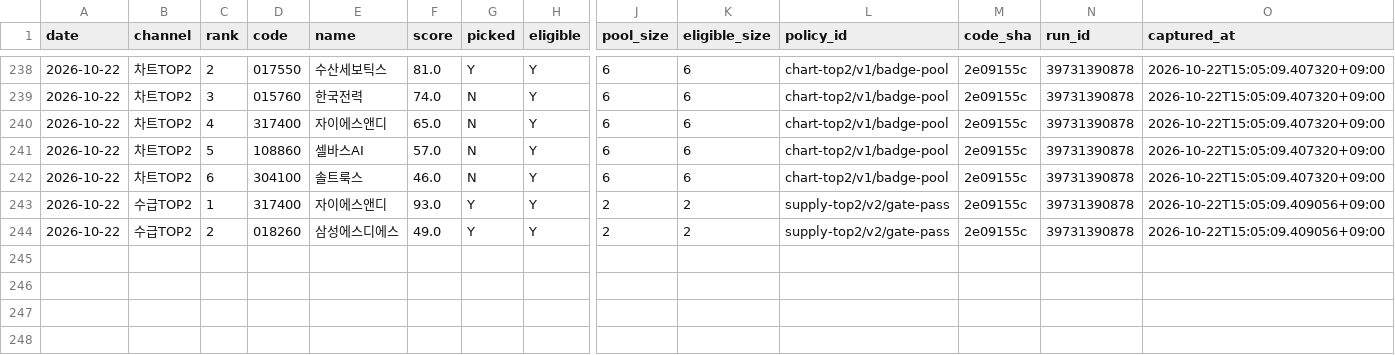
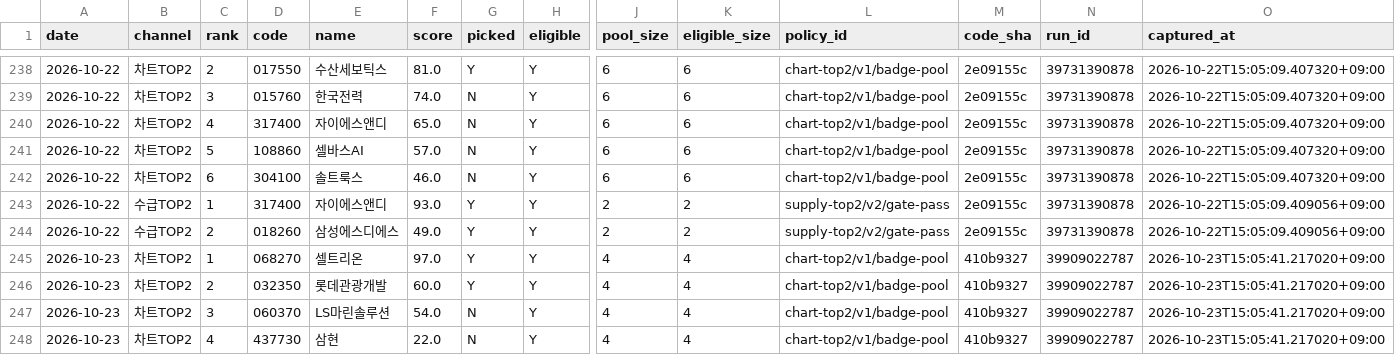
Before and after one commit to Hyeokgi/stock-omakase, a CSV file: data/scanner_census/rank_pool.csv, drawn as a sheet; only a part is shown, gaps mark what is left out; rows hold the shown columns only; the diff names each change by its address in the sheet, - before the commit and + after, or states it on an @@ line.

```diff
--- a/data/scanner_census/rank_pool.csv
+++ b/data/scanner_census/rank_pool.csv
+row 245: 2026-10-23 | 차트TOP2 | 1 | 068270 | 셀트리온 | 97.0 | Y | Y | 4 | 4 | chart-top2/v1/badge-pool | 410b9327 | 39909022787 | 2026-10-23T15:05:41.217020+09:00
+row 246: 2026-10-23 | 차트TOP2 | 2 | 032350 | 롯데관광개발 | 60.0 | Y | Y | 4 | 4 | chart-top2/v1/badge-pool | 410b9327 | 39909022787 | 2026-10-23T15:05:41.217020+09:00
+row 247: 2026-10-23 | 차트TOP2 | 3 | 060370 | LS마린솔루션 | 54.0 | N | Y | 4 | 4 | chart-top2/v1/badge-pool | 410b9327 | 39909022787 | 2026-10-23T15:05:41.217020+09:00
+row 248: 2026-10-23 | 차트TOP2 | 4 | 437730 | 삼현 | 22.0 | N | Y | 4 | 4 | chart-top2/v1/badge-pool | 410b9327 | 39909022787 | 2026-10-23T15:05:41.217020+09:00
```
Also changed, not shown: 2 other files.
